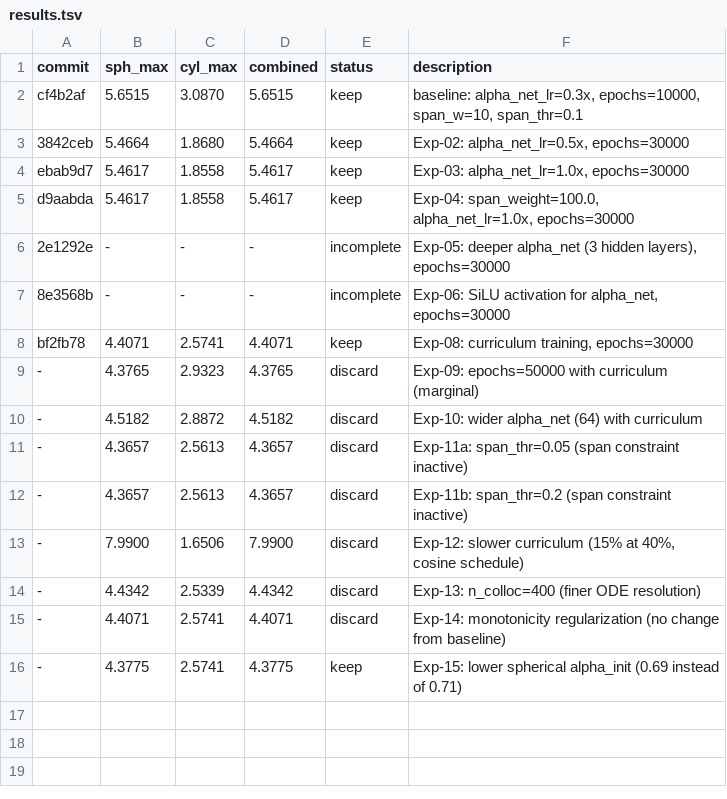
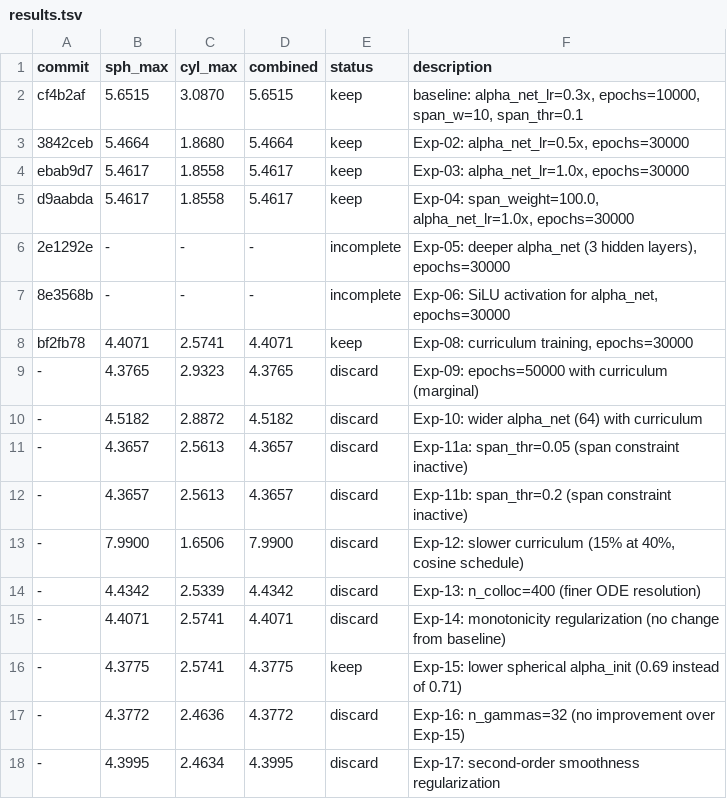
Before and after one commit to factnn/PINN_WE, a TSV file: cases/self-discovery/canonical/results.tsv, drawn as a sheet.

```diff
--- a/cases/self-discovery/canonical/results.tsv
+++ b/cases/self-discovery/canonical/results.tsv
@@ -16 +16,3 @@ bf2fb78	4.4071	2.5741	4.4071	keep	Exp-08: curriculum training, epochs=30000
 -	4.3775	2.5741	4.3775	keep	Exp-15: lower spherical alpha_init (0.69 instead of 0.71)
+-	4.3772	2.4636	4.3772	discard	Exp-16: n_gammas=32 (no improvement over Exp-15)
+-	4.3995	2.4634	4.3995	discard	Exp-17: second-order smoothness regularization
```
Also changed, not shown: 1 other file.
